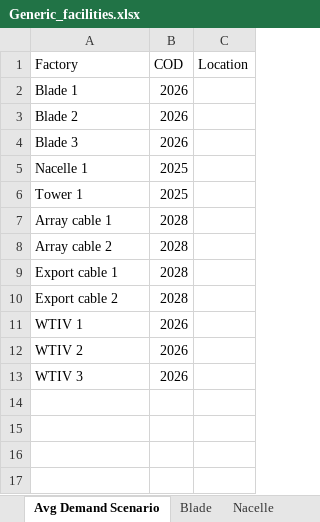
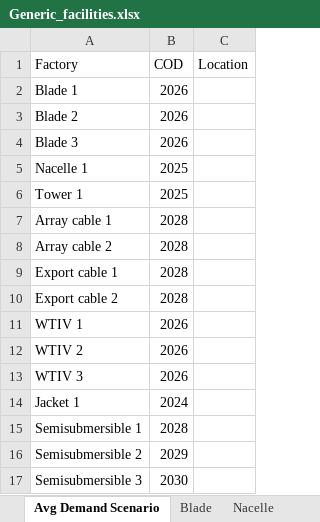
Before and after one commit to Matt-Shields/supply-chain-roadmap, an Excel workbook: library/Generic_facilities.xlsx, sheet Avg Demand Scenario, drawn as a sheet; values as stored, in another font and other column widths than the file's, no borders; the diff names each change by its address in the sheet, - before the commit and + after, or states it on an @@ line.

```diff
--- a/library/Generic_facilities.xlsx (sheet Avg Demand Scenario)
+++ b/library/Generic_facilities.xlsx (sheet Avg Demand Scenario)
+row 14: Jacket 1 | 2024
+row 15: Semisubmersible 1 | 2028
+row 16: Semisubmersible 2 | 2029
+row 17: Semisubmersible 3 | 2030
```
Also changed, not shown: other sheet tabs, 51 other files.
